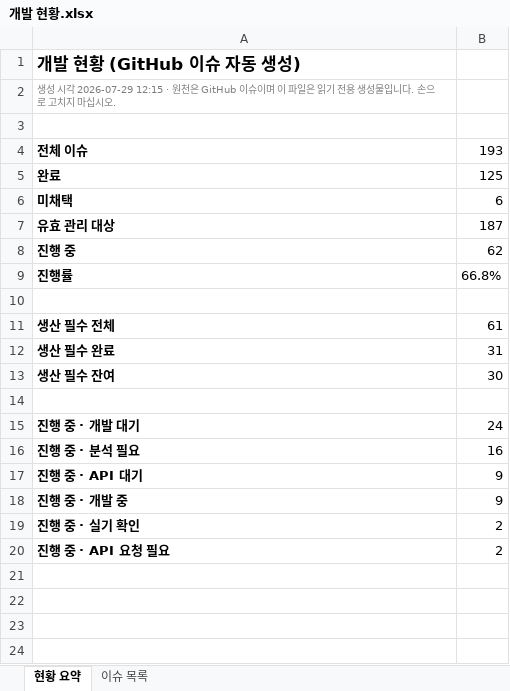
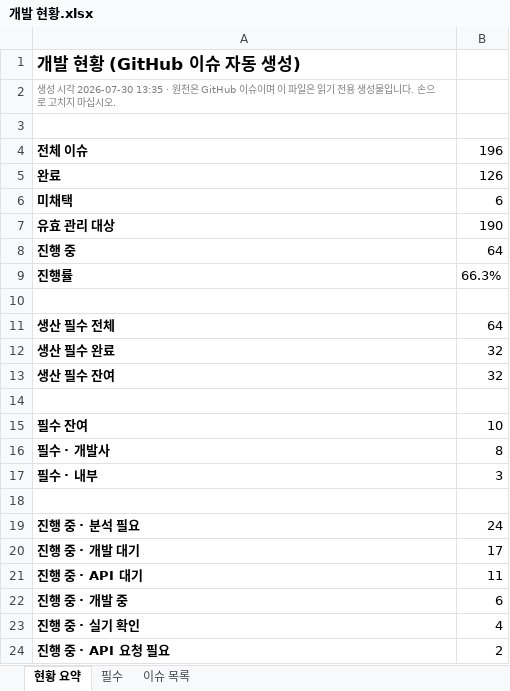
Before and after one commit to uuuuj/a2z, an Excel workbook: 개발 현황.xlsx, sheet 현황 요약, drawn as a sheet; values as stored, in another font and other column widths than the file's, no borders; addresses are those after the commit; the diff names each change by its address in the sheet, - before the commit and + after, or states it on an @@ line.

```diff
--- a/개발 현황.xlsx (sheet 현황 요약)
+++ b/개발 현황.xlsx (sheet 현황 요약)
+sheet tab: 필수
-A2: …시각 2026-07-29 12:15 · 원천은…
+A2: …시각 2026-07-30 13:35 · 원천은…
-B4: 193
+B4: 196
-B5: 125
+B5: 126
-B7: 187
+B7: 190
-B8: 62
+B8: 64
-B9: 66.8%
+B9: 66.3%
-B11: 61
+B11: 64
-B12: 31
+B12: 32
-B13: 30
+B13: 32
+row 15: 필수 잔여 | 10
+row 16: 필수 · 개발사 | 8
+row 17: 필수 · 내부 | 3
-row 18: 진행 중 · 개발 대기 | 24
+row 18: (empty)
-B19: 16
+B19: 24
+row 20: 진행 중 · 개발 대기 | 17
-B21: 9
+B21: 11
-B22: 9
+B22: 6
-B23: 2
+B23: 4
```
Also changed, not shown: sheet 이슈 목록, 2 other files.
